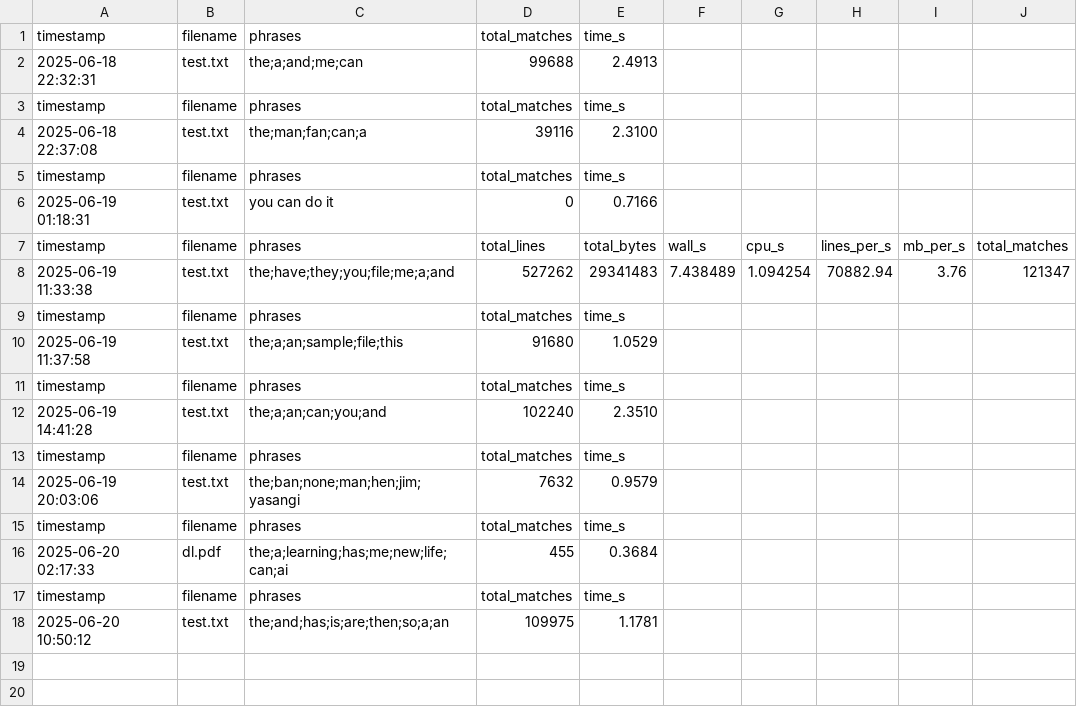
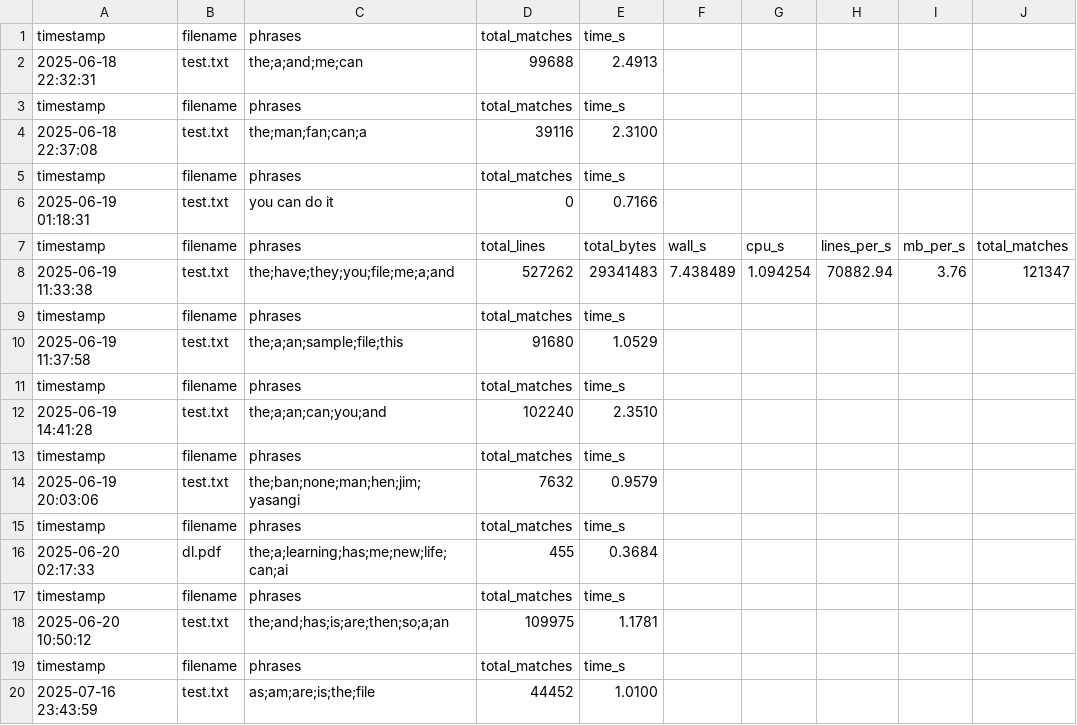
Before and after one commit to yasangi123/Word-Search-Parallelization, a CSV file: serial/results.csv, drawn as a sheet.

```diff
--- a/serial/results.csv
+++ b/serial/results.csv
@@ -18 +18,3 @@ timestamp,filename,phrases,total_matches,time_s
 "2025-06-20 10:50:12","test.txt","the;and;has;is;are;then;so;a;an",109975,1.1781
+timestamp,filename,phrases,total_matches,time_s
+"2025-07-16 23:43:59","test.txt","as;am;are;is;the;file",44452,1.0100
```
Also changed, not shown: 3 other files.
